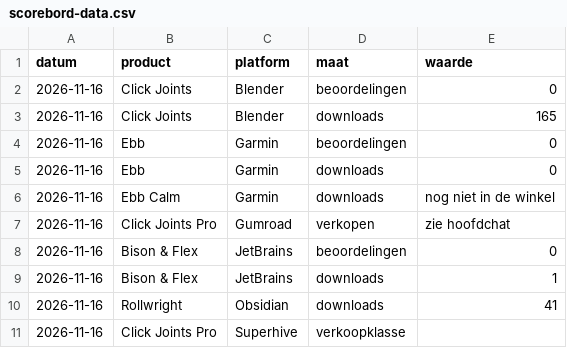
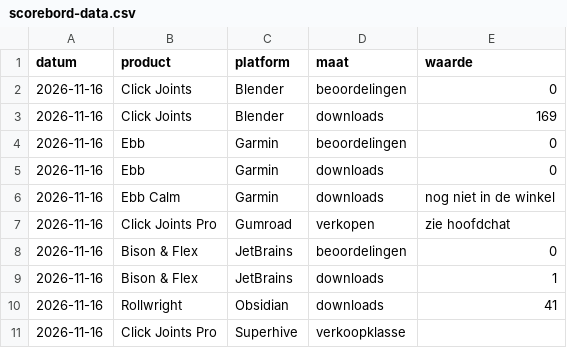
Before and after one commit to thijsduinhouwer2002-coder/dortus-hq, a CSV file: organisatie/scorebord-data.csv, drawn as a sheet.

```diff
--- a/organisatie/scorebord-data.csv
+++ b/organisatie/scorebord-data.csv
@@ -2,3 +2,3 @@ datum,product,platform,maat,waarde
 2026-11-16,Click Joints,Blender,beoordelingen,0
-2026-11-16,Click Joints,Blender,downloads,165
+2026-11-16,Click Joints,Blender,downloads,169
 2026-11-16,Ebb,Garmin,beoordelingen,0
```
Also changed, not shown: 1 other file.
